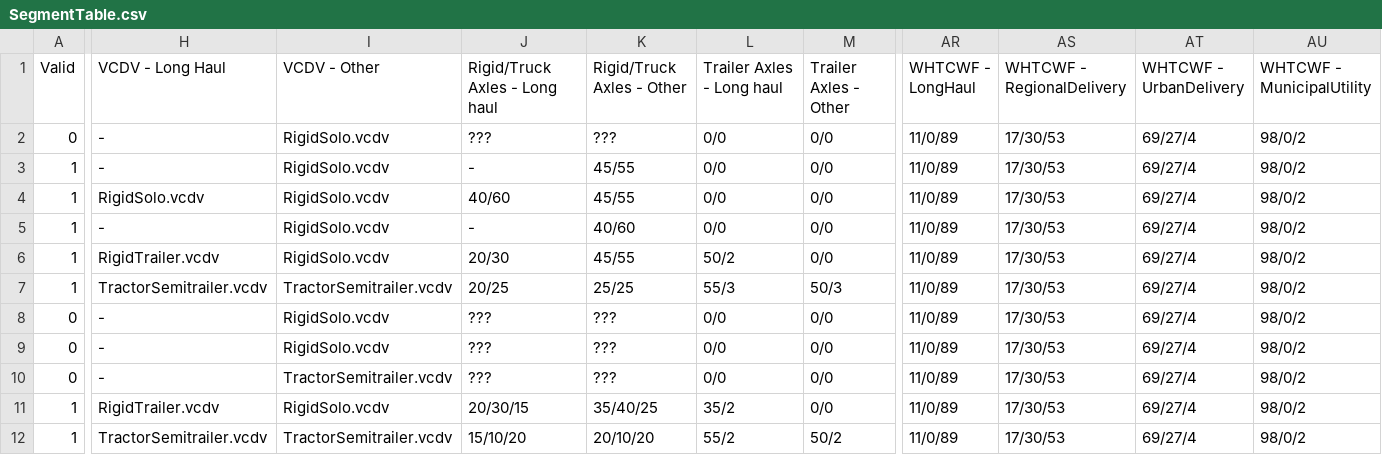
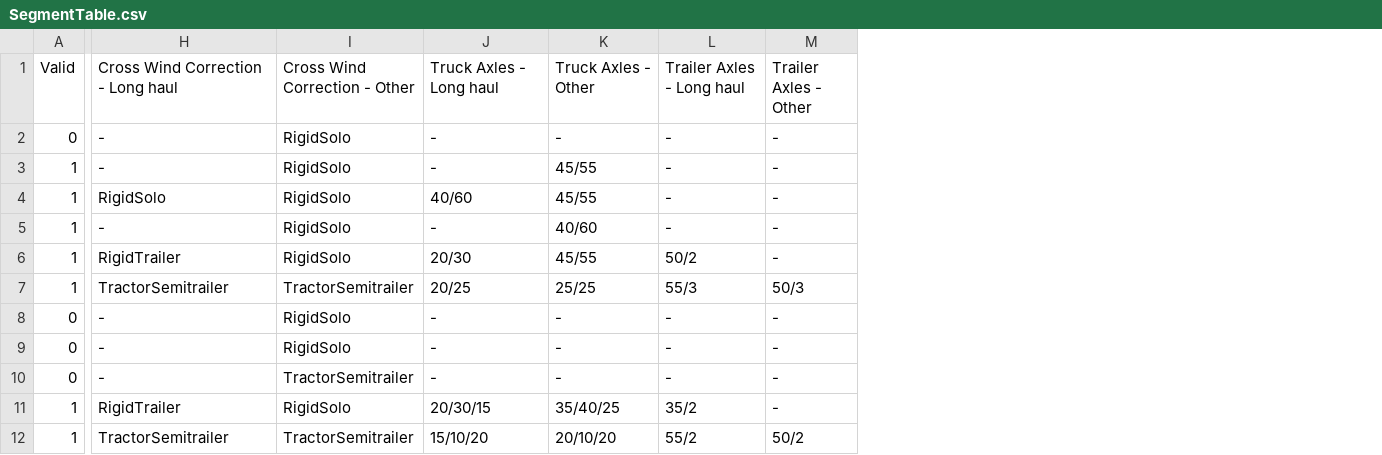
Before and after one commit to CLIMA-VECTO/vecto-sim, a CSV file: Declaration/SegmentTable.csv, drawn as a sheet; only a part is shown, gaps mark what is left out; removed rows and columns are numbered as before the commit, all else as after; the diff covers the shown part only; the diff names each change by its address in the sheet, - before the commit and + after, or states it on an @@ line.

Commit message:
adjustments for new declaration files (and formats)

```diff
--- a/Declaration/SegmentTable.csv
+++ b/Declaration/SegmentTable.csv
-column I (VCDV - Other), rows 2-12: RigidSolo.vcdv | RigidSolo.vcdv | RigidSolo.vcdv | RigidSolo.vcdv | RigidSolo.vcdv | TractorSemitrailer.vcdv | RigidSolo.vcdv | RigidSolo.vcdv | TractorSemitrailer.vcdv | RigidSolo.vcdv | TractorSemitrailer.vcdv
+column I (Cross Wind Correction - Other), rows 2-12: RigidSolo | RigidSolo | RigidSolo | RigidSolo | RigidSolo | TractorSemitrailer | RigidSolo | RigidSolo | TractorSemitrailer | RigidSolo | TractorSemitrailer
-column AR (WHTCWF - LongHaul), rows 2-12: all 11/0/89
-column AS (WHTCWF - RegionalDelivery), rows 2-12: all 17/30/53
-column AT (WHTCWF - UrbanDelivery), rows 2-12: all 69/27/4
-column AU (WHTCWF - MunicipalUtility), rows 2-12: all 98/0/2
-H1: VCDV - Long Haul
+H1: Cross Wind Correction - Long haul
-J1: Rigid/Truck Axles - Long haul
+J1: Truck Axles - Long haul
-K1: Rigid/Truck Axles - Other
+K1: Truck Axles - Other
-J2 (Truck Axles - Long haul): ???
+J2 (Truck Axles - Long haul): -
-K2 (Truck Axles - Other): ???
+K2 (Truck Axles - Other): -
-L2:L5 (Trailer Axles - Long haul): 0/0
+L2:L5 (Trailer Axles - Long haul): -
-M2:M6 (Trailer Axles - Other): 0/0
+M2:M6 (Trailer Axles - Other): -
-H4: RigidSolo.vcdv
+H4: RigidSolo
-H6: RigidTrailer.vcdv
+H6: RigidTrailer
-H7: TractorSemitrailer.vcdv
+H7: TractorSemitrailer
-J8:J10 (Truck Axles - Long haul): ???
+J8:J10 (Truck Axles - Long haul): -
-K8:K10 (Truck Axles - Other): ???
+K8:K10 (Truck Axles - Other): -
-L8:L10 (Trailer Axles - Long haul): 0/0
+L8:L10 (Trailer Axles - Long haul): -
-M8:M11 (Trailer Axles - Other): 0/0
+M8:M11 (Trailer Axles - Other): -
-H11: RigidTrailer.vcdv
+H11: RigidTrailer
-H12: TractorSemitrailer.vcdv
+H12: TractorSemitrailer
```
Also changed, not shown: 6 removed columns and 98 edited cells elsewhere in this file, Declaration/Wheels.csv, VectoCore/Resources/Declaration/SegmentTable.csv, 26 other files.
